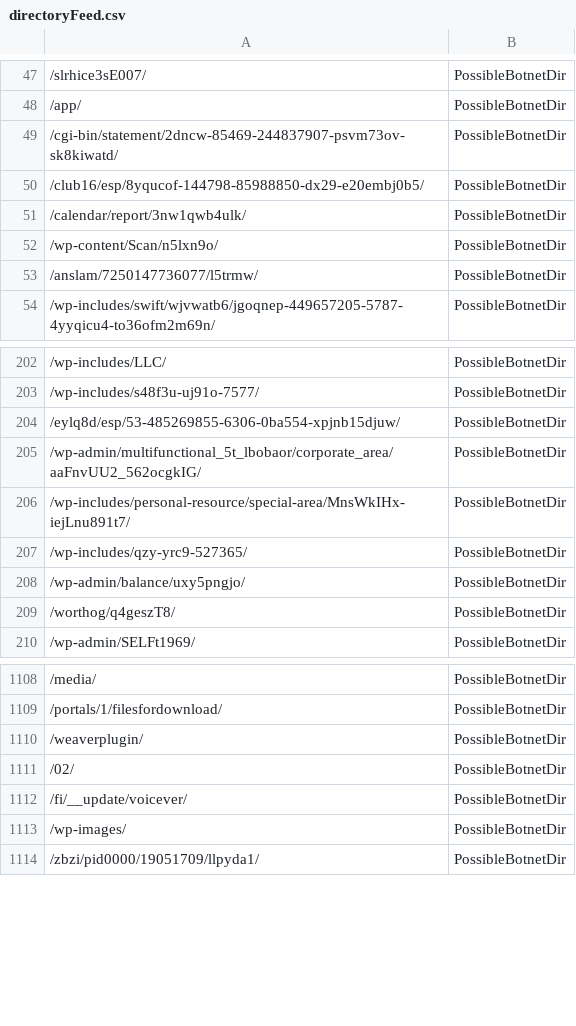
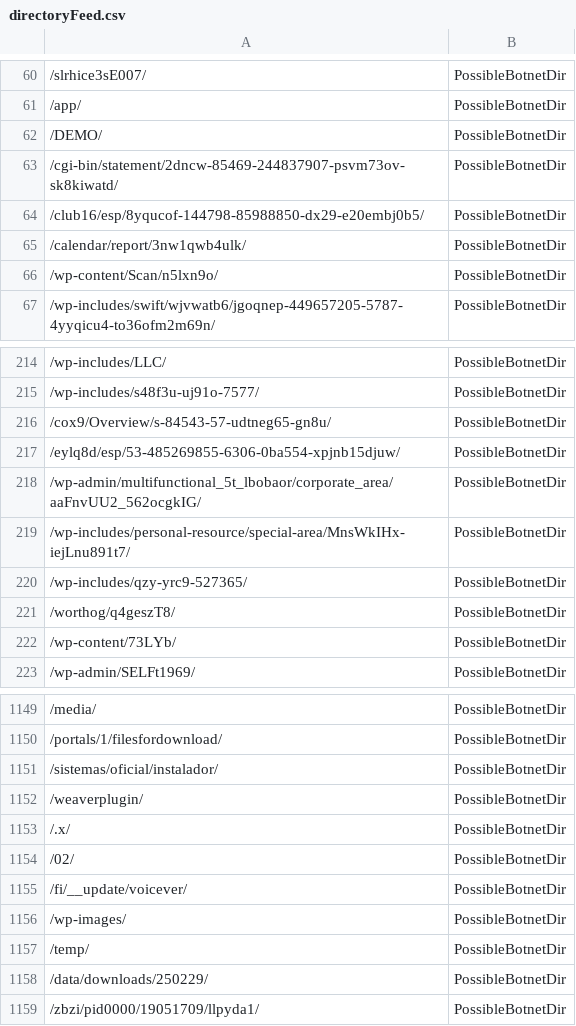
Before and after one commit to DesertFoxBG/desertfoxbg.github.io, a CSV file: directoryFeed.csv, drawn as a sheet; only a part is shown, gaps mark what is left out; removed rows and columns are numbered as before the commit, all else as after; the diff covers the shown part only; the diff names each change by its address in the sheet, - before the commit and + after, or states it on an @@ line.

```diff
--- a/directoryFeed.csv
+++ b/directoryFeed.csv
+row 62: /DEMO/ | PossibleBotnetDir
-row 53: /anslam/7250147736077/l5trmw/ | PossibleBotnetDir
+row 216: /cox9/Overview/s-84543-57-udtneg65-gn8u/ | PossibleBotnetDir
-row 208: /wp-admin/balance/uxy5pngjo/ | PossibleBotnetDir
+row 222: /wp-content/73LYb/ | PossibleBotnetDir
+row 1151: /sistemas/oficial/instalador/ | PossibleBotnetDir
+row 1153: /.x/ | PossibleBotnetDir
+row 1157: /temp/ | PossibleBotnetDir
+row 1158: /data/downloads/250229/ | PossibleBotnetDir
```
Also changed, not shown: 59 added rows, 13 removed rows and 5 edited cells elsewhere in this file.
